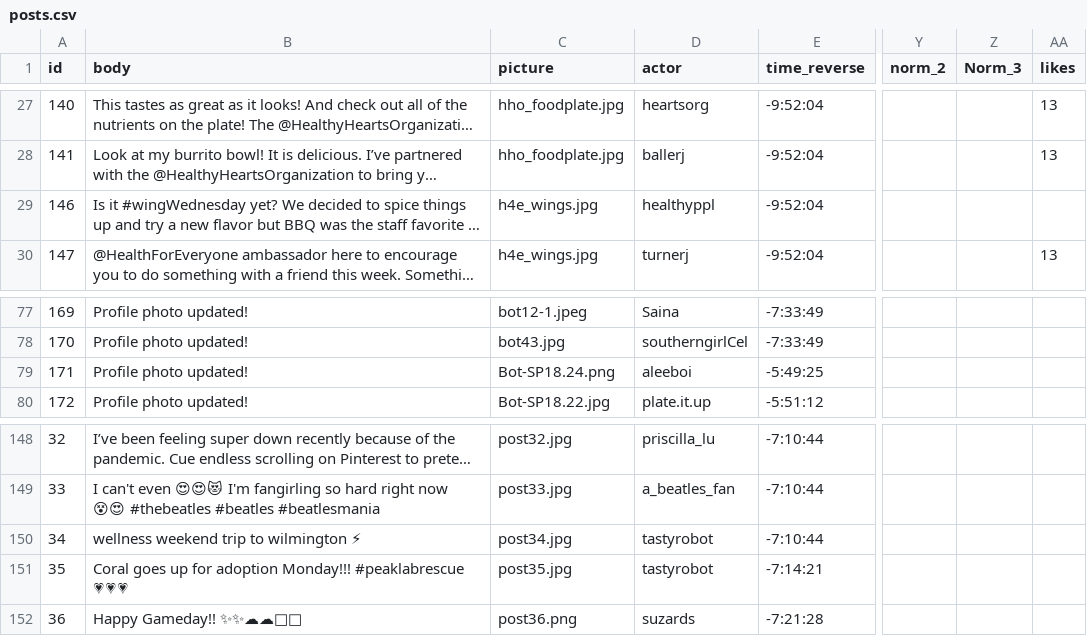
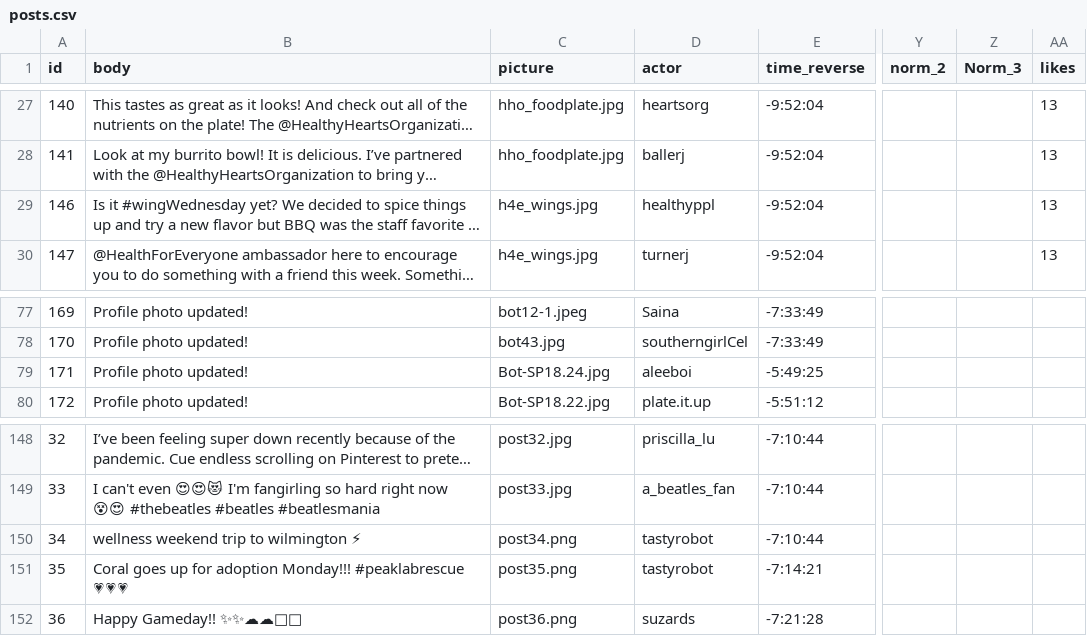
Before and after one commit to Social-Design-Lab/vaping, a CSV file: input/posts.csv, drawn as a sheet; only a part is shown, gaps mark what is left out; long unchanged cells end in …; the diff names each change by its address in the sheet, - before the commit and + after, or states it on an @@ line.

```diff
--- a/input/posts.csv
+++ b/input/posts.csv
-AA29 (likes): (empty)
+AA29 (likes): 13
-C79 (picture): Bot-SP18.24.png
+C79 (picture): Bot-SP18.24.jpg
-C150 (picture): post34.jpg
+C150 (picture): post34.png
-C151 (picture): post35.jpg
+C151 (picture): post35.png
```
Also changed, not shown: input/actors.csv, input/actors_May15.csv, 9 other files.
